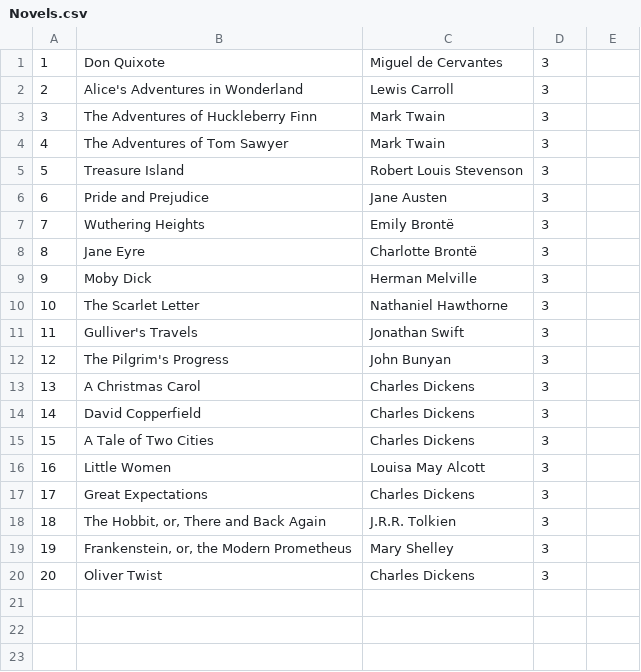
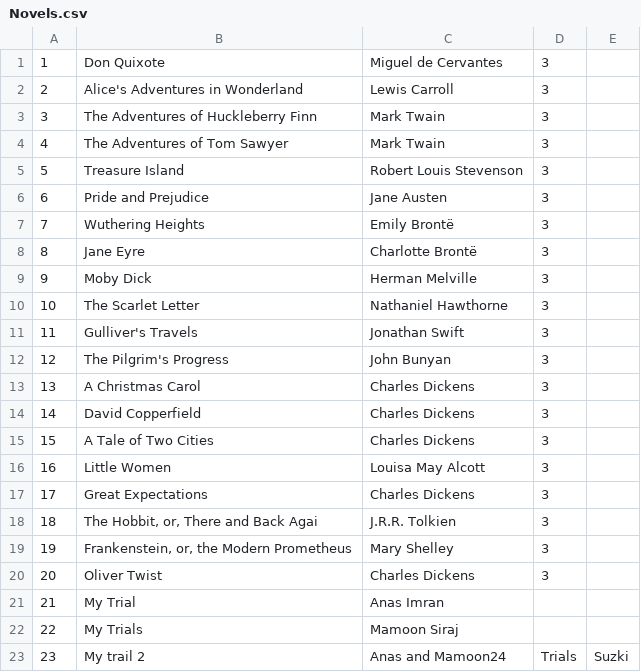
Before and after one commit to mamoon-siraj/Library-Management-System-Prtoject, a CSV file: Novels.csv, drawn as a sheet; the diff names each change by its address in the sheet, - before the commit and + after, or states it on an @@ line.

```diff
--- a/Novels.csv
+++ b/Novels.csv
-B18: The Hobbit, or, There and Back Again
+B18: The Hobbit, or, There and Back Agai
+row 21: 21 | My Trial | Anas Imran
+row 22: 22 | My Trials | Mamoon Siraj
+row 23: 23 | My trail 2 | Anas and Mamoon24 | Trials | Suzki
```
Also changed, not shown: 7 other files.
